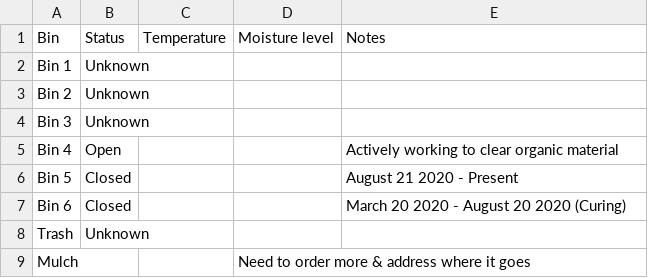
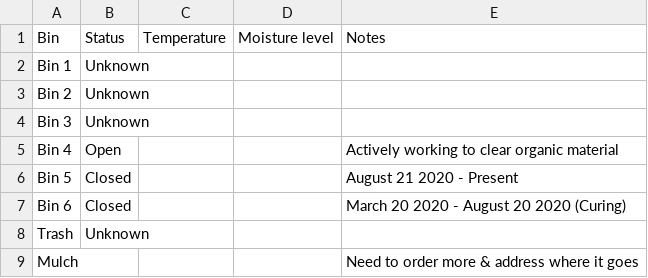
Before and after one commit to markoleszczak/markoleszczak.com, a CSV file: data/compost.csv, drawn as a sheet.

Commit message:
Update compost.csv

```diff
--- a/data/compost.csv
+++ b/data/compost.csv
@@ -8,2 +8,2 @@ Bin 6,Closed,,,March 20 2020 - August 20 2020 (Curing)
 Trash,Unknown,,,
-Mulch,,,Need to order more & address where it goes,
+Mulch,,,,Need to order more & address where it goes
```
